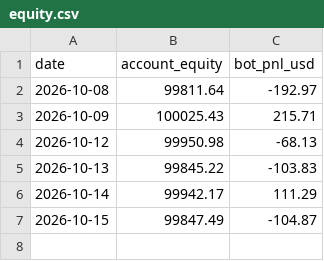
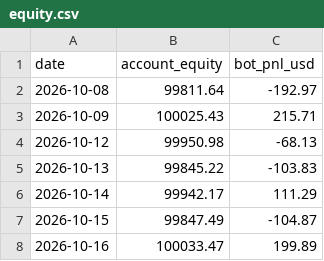
Before and after one commit to Avilliana/Stock-bot, a CSV file: logs/equity.csv, drawn as a sheet.

```diff
--- a/logs/equity.csv
+++ b/logs/equity.csv
@@ -7 +7,2 @@ date,account_equity,bot_pnl_usd
 2026-10-15,99847.49,-104.87
+2026-10-16,100033.47,199.89
```
Also changed, not shown: logs/trades.csv, 4 other files.
